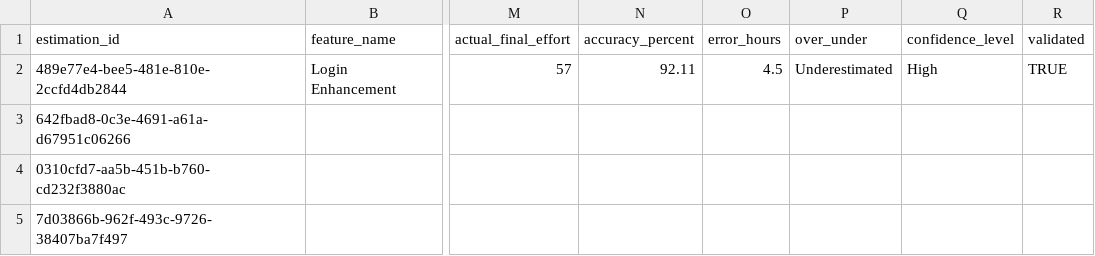
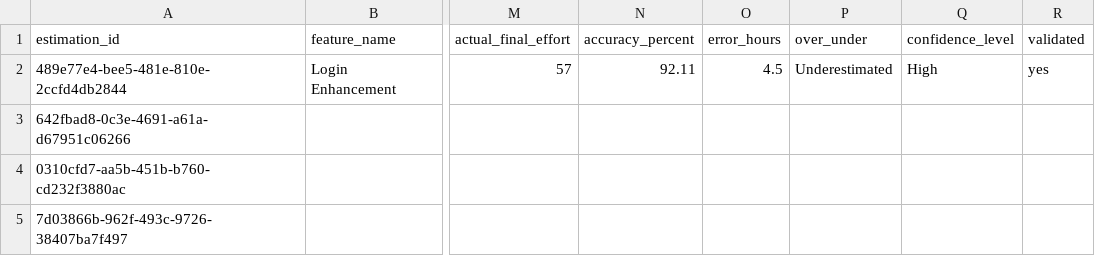
Before and after one commit to VarshaSharma04/Effort_Estimation_App, a CSV file: data/effort_estimations.csv, drawn as a sheet; only a part is shown, gaps mark what is left out; the diff names each change by its address in the sheet, - before the commit and + after, or states it on an @@ line.

```diff
--- a/data/effort_estimations.csv
+++ b/data/effort_estimations.csv
-R2 (validated): TRUE
+R2 (validated): yes
```
Also changed, not shown: 4 other files.
